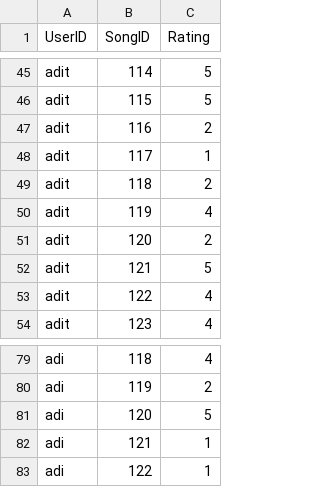
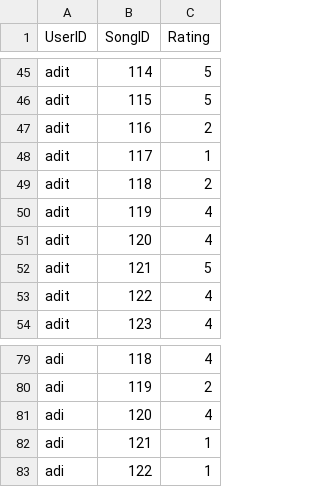
Before and after one commit to Monkey2580/AI-Final, a CSV file: user-song-rating.csv, drawn as a sheet; only a part is shown, gaps mark what is left out; the diff covers the shown part only.

```diff
--- a/user-song-rating.csv
+++ b/user-song-rating.csv
@@ -50,3 +50,3 @@ adit;118;2
 adit;119;4
-adit;120;2
+adit;120;4
 adit;121;5
@@ -80,3 +80,3 @@ adi;118;4
 adi;119;2
-adi;120;5
+adi;120;4
 adi;121;1
```
Also changed, not shown: 13 added rows and 4 edited cells elsewhere in this file, 11 other files.
